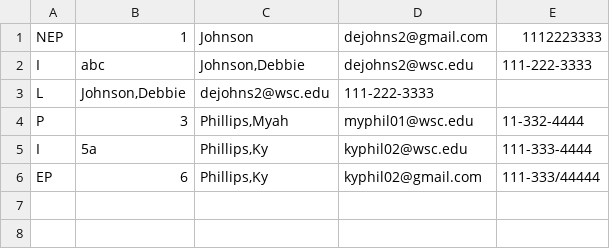
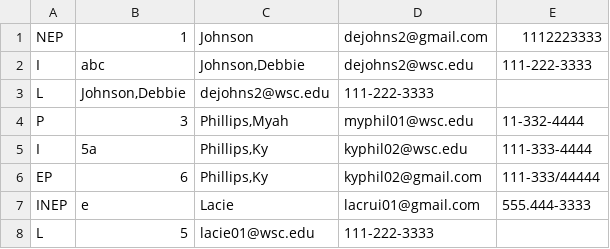
Before and after one commit to Ljcruise/Coding_Competition, a CSV file: invalid_data.csv, drawn as a sheet.

```diff
--- a/invalid_data.csv
+++ b/invalid_data.csv
@@ -6 +6,3 @@ I|5a|Phillips,Ky|kyphil02@wsc.edu|111-333-4444
 EP|6|Phillips,Ky|kyphil02@gmail.com|111-333/44444
+INEP|e|Lacie|lacrui01@gmail.com|555.444-3333
+L|5|lacie01@wsc.edu|111-222-3333
```
Also changed, not shown: input_data.csv, 1 other file.
